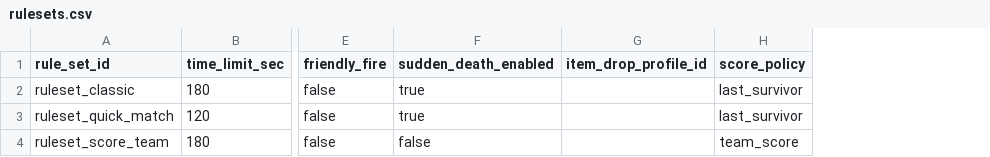
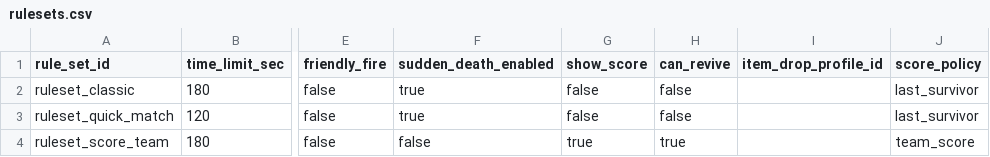
Before and after one commit to yaoxiyu/QQTang, a CSV file: content_source/csv/rulesets/rulesets.csv, drawn as a sheet; only a part is shown, gaps mark what is left out; the diff names each change by its address in the sheet, - before the commit and + after, or states it on an @@ line.

```diff
--- a/content_source/csv/rulesets/rulesets.csv
+++ b/content_source/csv/rulesets/rulesets.csv
+column G (show_score), rows 2-4: false | false | true
+column H (can_revive), rows 2-4: false | false | true
```
Also changed, not shown: content_source/csv/ui/ui_asset_catalog.csv, 18 other files.
